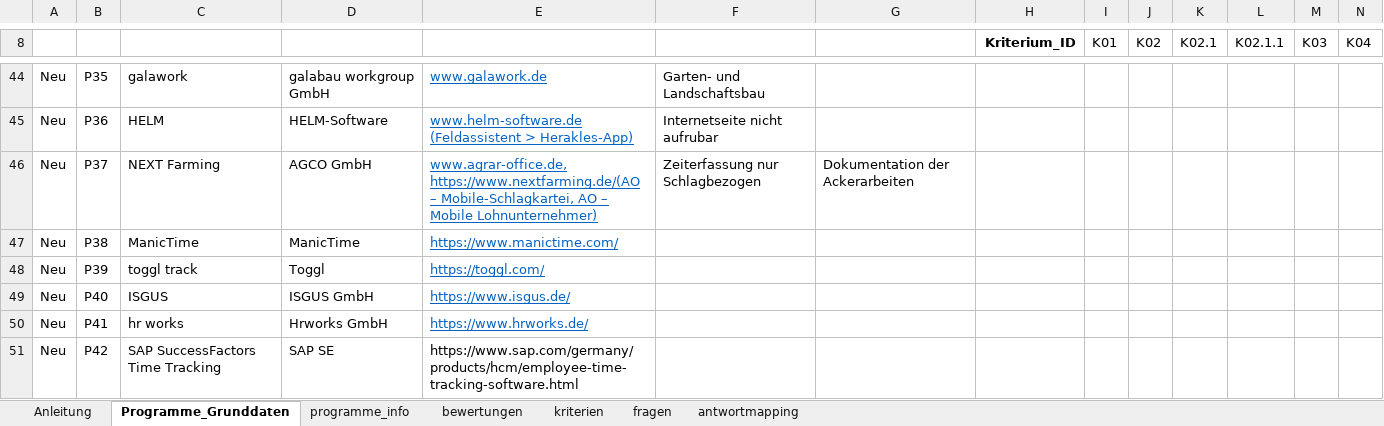
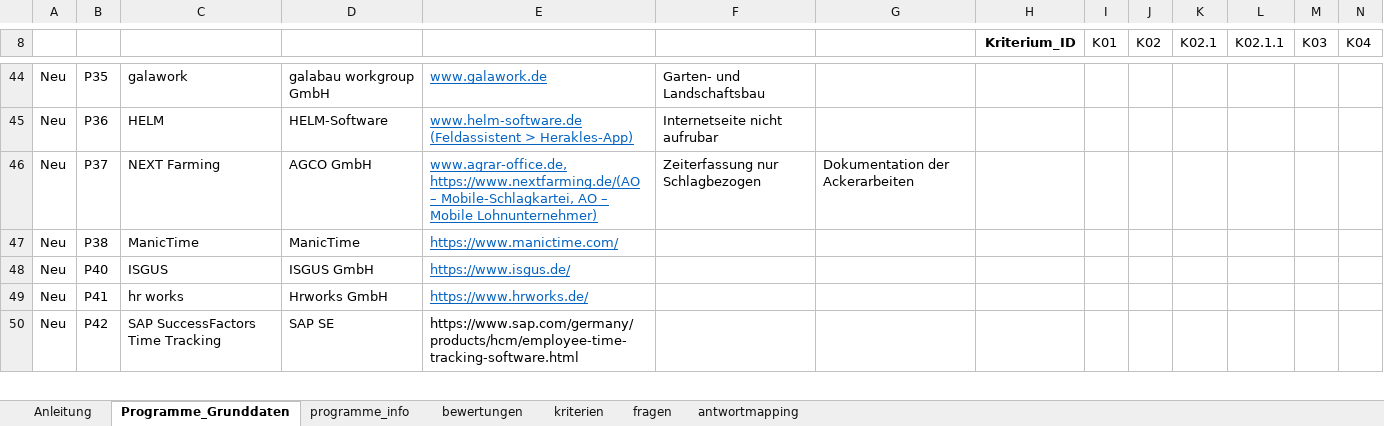
Before and after one commit to Clotti00/MatchZeit, an Excel workbook: data/Programmliste_Kriterien_Python.xlsx, sheet Programme_Grunddaten, drawn as a sheet; only a part is shown, gaps mark what is left out; values as stored, in another font and other column widths than the file's, no borders; conditional formats not drawn; rows hold the shown columns only; the diff names each change by its address in the sheet, - before the commit and + after, or states it on an @@ line.

```diff
--- a/data/Programmliste_Kriterien_Python.xlsx (sheet Programme_Grunddaten)
+++ b/data/Programmliste_Kriterien_Python.xlsx (sheet Programme_Grunddaten)
-row 48: Neu | P39 | toggl track | Toggl | https://toggl.com/
```
Also changed, not shown: sheet bewertungen, sheet programme_info, sheet kriterien.
